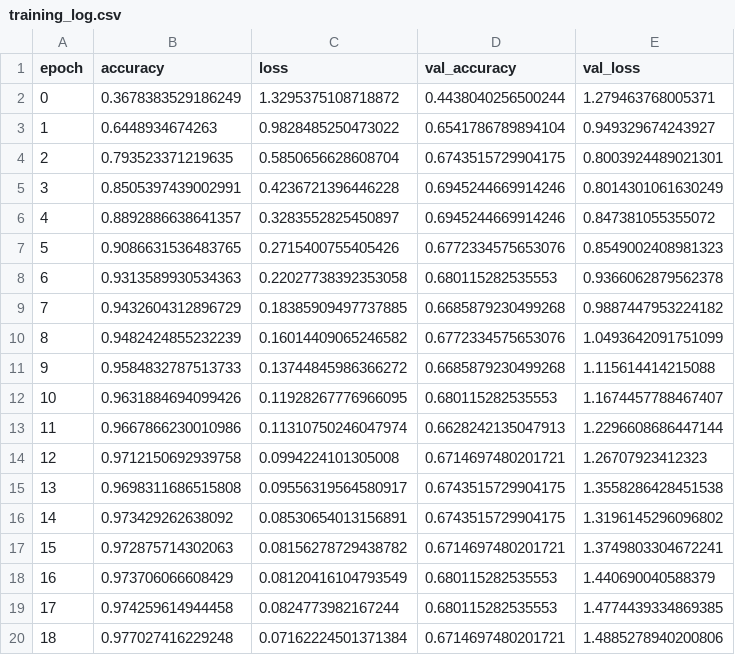
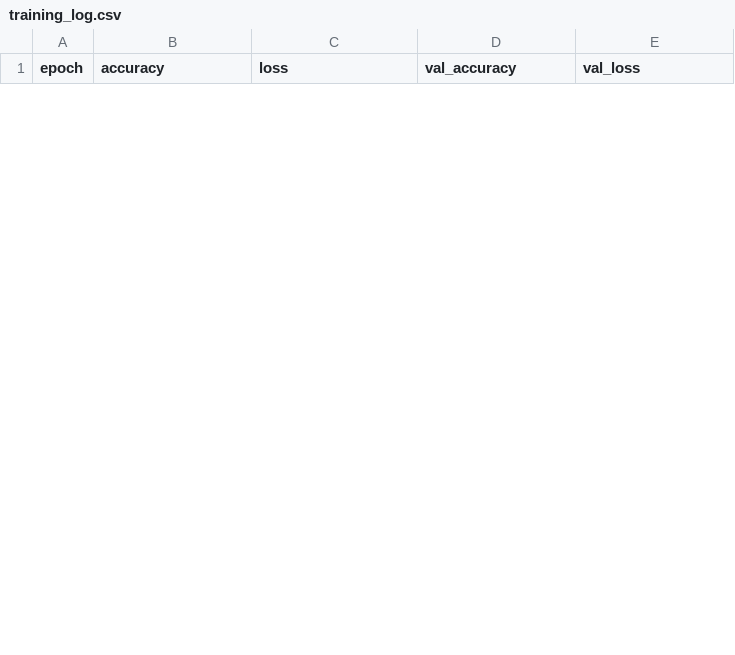
Before and after one commit to losh0427/DM2023-Lab2-Master, a CSV file: logs/training_log.csv, drawn as a sheet; only a part is shown; the diff covers the shown part only.

```diff
--- a/logs/training_log.csv
+++ b/logs/training_log.csv
@@ -1,20 +1 @@
 epoch,accuracy,loss,val_accuracy,val_loss
-0,0.3678383529186249,1.3295375108718872,0.4438040256500244,1.279463768005371
-1,0.6448934674263,0.9828485250473022,0.6541786789894104,0.949329674243927
-2,0.793523371219635,0.5850656628608704,0.6743515729904175,0.8003924489021301
-3,0.8505397439002991,0.4236721396446228,0.6945244669914246,0.8014301061630249
-4,0.8892886638641357,0.3283552825450897,0.6945244669914246,0.847381055355072
-5,0.9086631536483765,0.2715400755405426,0.6772334575653076,0.8549002408981323
-6,0.9313589930534363,0.22027738392353058,0.680115282535553,0.9366062879562378
-7,0.9432604312896729,0.18385909497737885,0.6685879230499268,0.9887447953224182
-8,0.9482424855232239,0.16014409065246582,0.6772334575653076,1.0493642091751099
-9,0.9584832787513733,0.13744845986366272,0.6685879230499268,1.115614414215088
-10,0.9631884694099426,0.11928267776966095,0.680115282535553,1.1674457788467407
-11,0.9667866230010986,0.11310750246047974,0.6628242135047913,1.2296608686447144
-12,0.9712150692939758,0.0994224101305008,0.6714697480201721,1.26707923412323
-13,0.9698311686515808,0.09556319564580917,0.6743515729904175,1.3558286428451538
-14,0.973429262638092,0.08530654013156891,0.6743515729904175,1.3196145296096802
-15,0.972875714302063,0.08156278729438782,0.6714697480201721,1.3749803304672241
-16,0.973706066608429,0.08120416104793549,0.680115282535553,1.440690040588379
-17,0.974259614944458,0.0824773982167244,0.680115282535553,1.4774439334869385
-18,0.977027416229248,0.07162224501371384,0.6714697480201721,1.4885278940200806
```
Also changed, not shown: 10 added rows and 6 removed rows elsewhere in this file, 5 other files.
